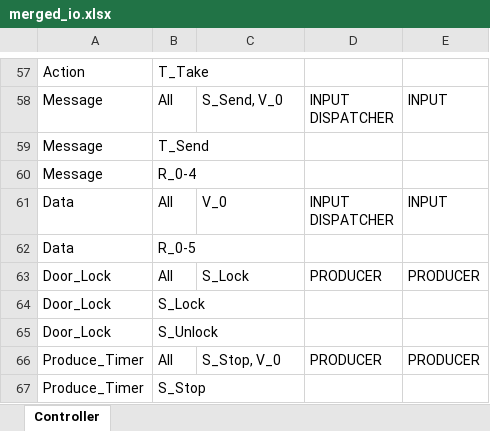
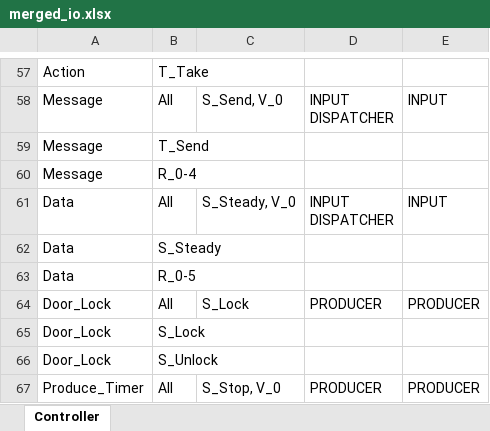
Before and after one commit to mrmoslemi/design_verifier, an Excel workbook: resources/coffee_machine/all_modules/merged_io.xlsx, sheet Controller, drawn as a sheet; only a part is shown, gaps mark what is left out; the shorter side is filled out with more unchanged rows; values as stored, in another font and other column widths than the file's, no borders; the diff names each change by its address in the sheet, - before the commit and + after, or states it on an @@ line.

```diff
--- a/resources/coffee_machine/all_modules/merged_io.xlsx (sheet Controller)
+++ b/resources/coffee_machine/all_modules/merged_io.xlsx (sheet Controller)
-C61: V_0
+C61: S_Steady, V_0
+row 62: Data | S_Steady
```
Also changed, not shown: 21 other files.
